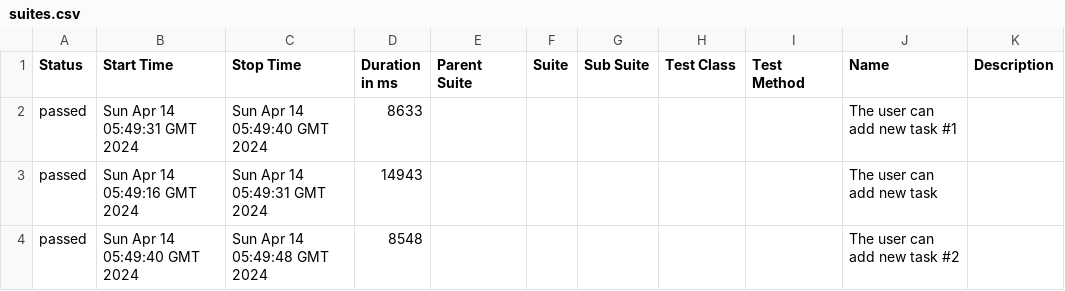
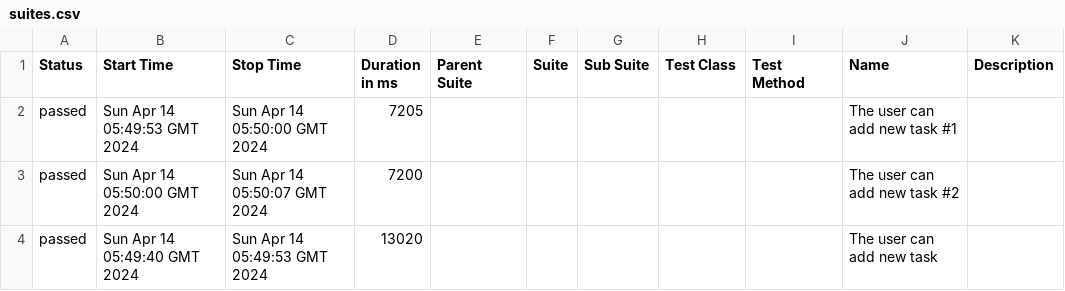
Before and after one commit to jasonrla/appium-ci-android-ios, a CSV file: 4/data/suites.csv, drawn as a sheet.

```diff
--- a/4/data/suites.csv
+++ b/4/data/suites.csv
@@ -1,4 +1,4 @@
 "Status","Start Time","Stop Time","Duration in ms","Parent Suite","Suite","Sub Suite","Test Class","Test Method","Name","Description"
-"passed","Sun Apr 14 05:49:31 GMT 2024","Sun Apr 14 05:49:40 GMT 2024","8633","","","","","","The user can add new task #1",""
-"passed","Sun Apr 14 05:49:16 GMT 2024","Sun Apr 14 05:49:31 GMT 2024","14943","","","","","","The user can add new task",""
-"passed","Sun Apr 14 05:49:40 GMT 2024","Sun Apr 14 05:49:48 GMT 2024","8548","","","","","","The user can add new task #2",""
+"passed","Sun Apr 14 05:49:53 GMT 2024","Sun Apr 14 05:50:00 GMT 2024","7205","","","","","","The user can add new task #1",""
+"passed","Sun Apr 14 05:50:00 GMT 2024","Sun Apr 14 05:50:07 GMT 2024","7200","","","","","","The user can add new task #2",""
+"passed","Sun Apr 14 05:49:40 GMT 2024","Sun Apr 14 05:49:53 GMT 2024","13020","","","","","","The user can add new task",""
```
Also changed, not shown: 28 other files.
